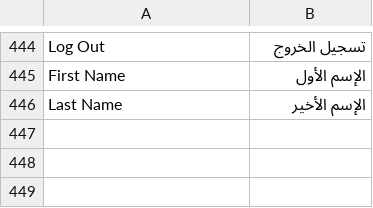
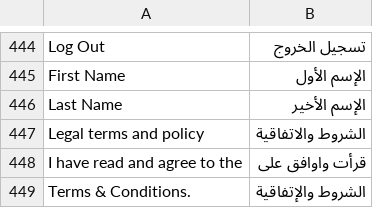
Before and after one commit to Bidding/master, a CSV file: app/locale/ar_KW/Mage_Customer.csv, drawn as a sheet; only a part is shown, gaps mark what is left out; the diff names each change by its address in the sheet, - before the commit and + after, or states it on an @@ line.

Commit message:
add terms

```diff
--- a/app/locale/ar_KW/Mage_Customer.csv
+++ b/app/locale/ar_KW/Mage_Customer.csv
+row 447: Legal terms and policy | الشروط والاتفاقية
+row 448: I have read and agree to the | قرأت واوافق على
+row 449: Terms & Conditions. | الشروط والإتفاقية
```
Also changed, not shown: 3 other files.
